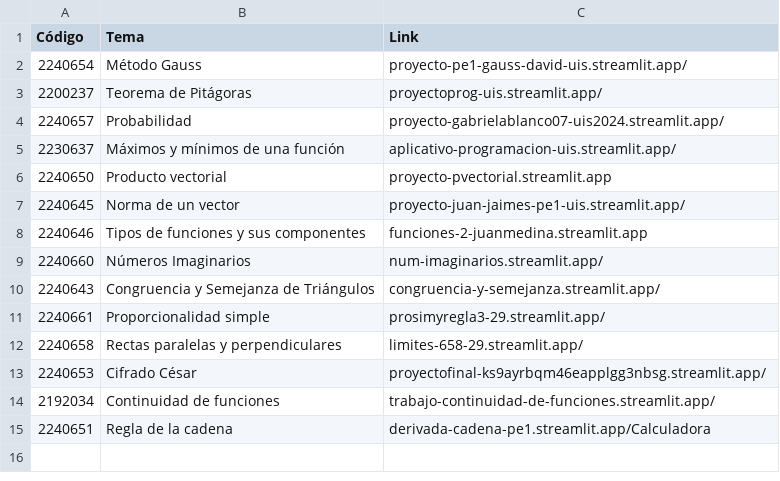
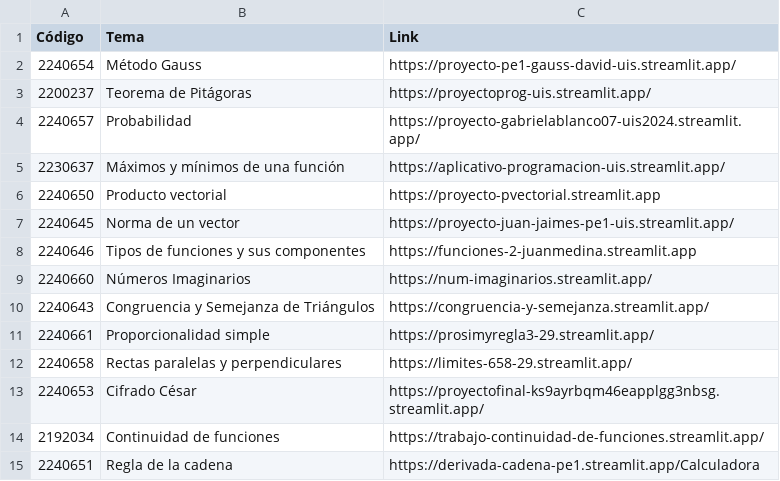
Before and after one commit to ivan726/streamlit-tutorial, a CSV file: static/pe1.csv, drawn as a sheet.

```diff
--- a/static/pe1.csv
+++ b/static/pe1.csv
@@ -1,15 +1,15 @@
 Código,Tema,Link
-2240654,Método Gauss,proyecto-pe1-gauss-david-uis.streamlit.app/
-2200237,Teorema de Pitágoras,proyectoprog-uis.streamlit.app/
-2240657,Probabilidad,proyecto-gabrielablanco07-uis2024.streamlit.app/
-2230637,Máximos y mínimos de una función,aplicativo-programacion-uis.streamlit.app/
-2240650,Producto vectorial,proyecto-pvectorial.streamlit.app
-2240645, Norma de un vector, proyecto-juan-jaimes-pe1-uis.streamlit.app/
-2240646, Tipos de funciones y sus componentes, funciones-2-juanmedina.streamlit.app
-2240660,Números Imaginarios,num-imaginarios.streamlit.app/
-2240643,Congruencia y Semejanza de Triángulos,congruencia-y-semejanza.streamlit.app/
-2240661,Proporcionalidad simple,prosimyregla3-29.streamlit.app/
-2240658,Rectas paralelas y perpendiculares,limites-658-29.streamlit.app/
-2240653,Cifrado César,proyectofinal-ks9ayrbqm46eapplgg3nbsg.streamlit.app/
-2192034,Continuidad de funciones,trabajo-continuidad-de-funciones.streamlit.app/
-2240651,Regla de la cadena,derivada-cadena-pe1.streamlit.app/Calculadora
+2240654,Método Gauss,https://proyecto-pe1-gauss-david-uis.streamlit.app/
+2200237,Teorema de Pitágoras,https://proyectoprog-uis.streamlit.app/
+2240657,Probabilidad,https://proyecto-gabrielablanco07-uis2024.streamlit.app/
+2230637,Máximos y mínimos de una función,https://aplicativo-programacion-uis.streamlit.app/
+2240650,Producto vectorial,https://proyecto-pvectorial.streamlit.app
+2240645, Norma de un vector, https://proyecto-juan-jaimes-pe1-uis.streamlit.app/
+2240646, Tipos de funciones y sus componentes, https://funciones-2-juanmedina.streamlit.app
+2240660,Números Imaginarios,https://num-imaginarios.streamlit.app/
+2240643,Congruencia y Semejanza de Triángulos,https://congruencia-y-semejanza.streamlit.app/
+2240661,Proporcionalidad simple,https://prosimyregla3-29.streamlit.app/
+2240658,Rectas paralelas y perpendiculares,https://limites-658-29.streamlit.app/
+2240653,Cifrado César,https://proyectofinal-ks9ayrbqm46eapplgg3nbsg.streamlit.app/
+2192034,Continuidad de funciones,https://trabajo-continuidad-de-funciones.streamlit.app/
+2240651,Regla de la cadena,https://derivada-cadena-pe1.streamlit.app/Calculadora
```
Also changed, not shown: static/pe2.csv.
